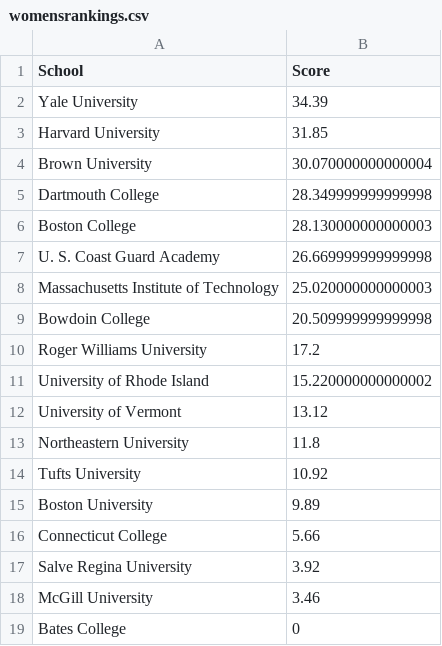
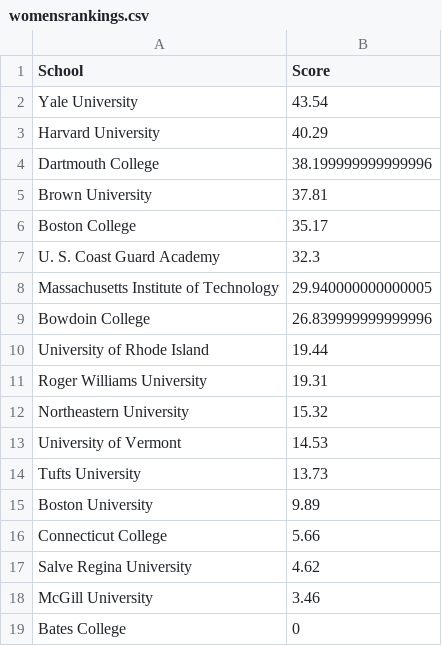
Before and after one commit to shaynebersin/NEISA-rankings, a CSV file: womensrankings.csv, drawn as a sheet; only a part is shown.

```diff
--- a/womensrankings.csv
+++ b/womensrankings.csv
@@ -1,18 +1,18 @@
 School,Score
-Yale University,34.39
-Harvard University,31.85
-Brown University,30.070000000000004
-Dartmouth College,28.349999999999998
-Boston College,28.130000000000003
-U. S. Coast Guard Academy,26.669999999999998
-Massachusetts Institute of Technology,25.020000000000003
-Bowdoin College,20.509999999999998
-Roger Williams University,17.2
-University of Rhode Island,15.220000000000002
-University of Vermont,13.12
-Northeastern University,11.8
-Tufts University,10.92
+Yale University,43.54
+Harvard University,40.29
+Dartmouth College,38.199999999999996
+Brown University,37.81
+Boston College,35.17
+U. S. Coast Guard Academy,32.3
+Massachusetts Institute of Technology,29.940000000000005
+Bowdoin College,26.839999999999996
+University of Rhode Island,19.44
+Roger Williams University,19.31
+Northeastern University,15.32
+University of Vermont,14.53
+Tufts University,13.73
 Boston University,9.89
 Connecticut College,5.66
-Salve Regina University,3.92
+Salve Regina University,4.62
 McGill University,3.46
```
Also changed, not shown: component_scores.csv, rankings.csv, 1 other file.
